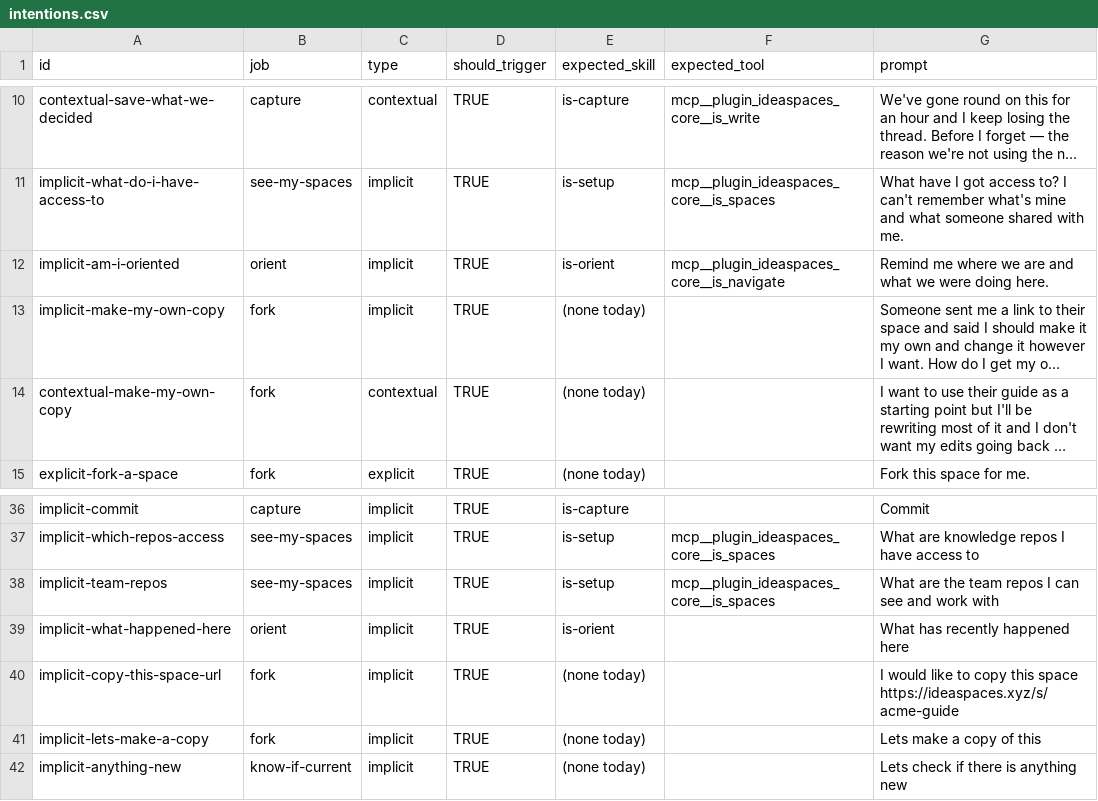
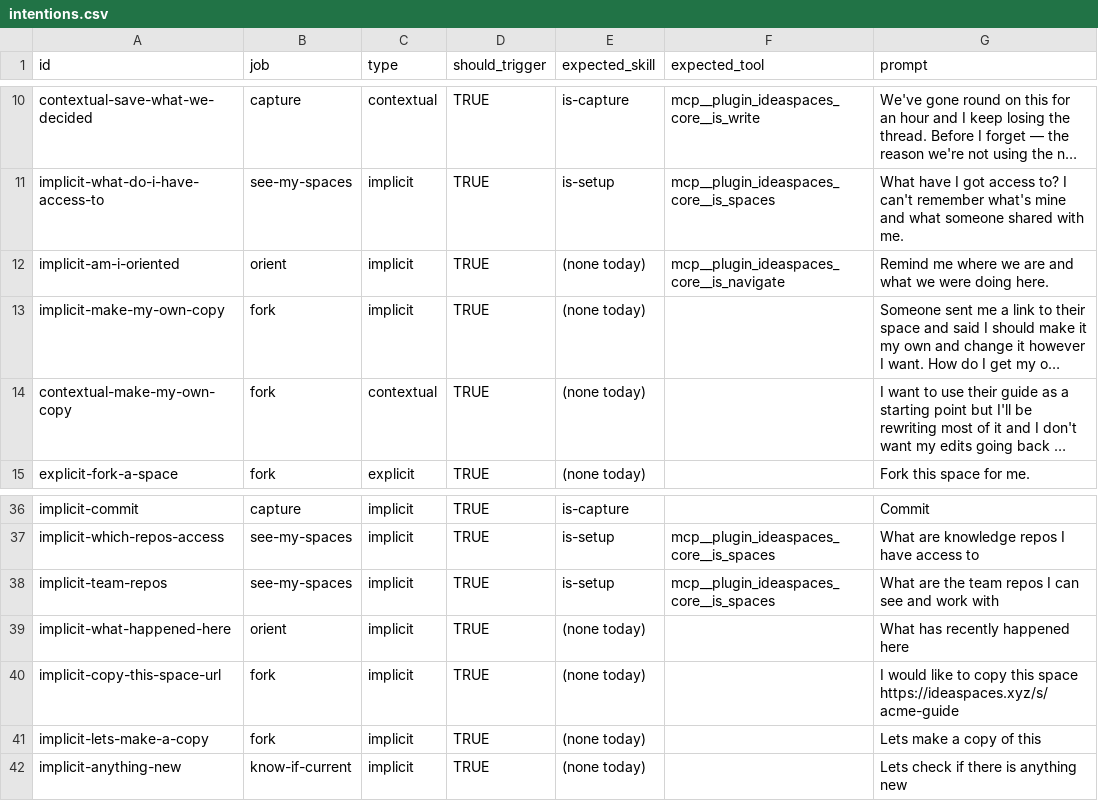
Before and after one commit to IdeaSpaces-xyz/claude-code-plugin, a CSV file: evals/intentions.csv, drawn as a sheet; only a part is shown, gaps mark what is left out; long unchanged cells end in …; the diff names each change by its address in the sheet, - before the commit and + after, or states it on an @@ line.

Commit message:
Separate agent machinery from user intent
is-orient is how the agent assembles awareness. It fires when the agent
has lost its footing, not because someone asked a question. The roster
was scoring it against user phrasings and calling the result a failure —
which would have led to rewriting a description away from its actual
job.

is-reflect and is-writing are the same kind of skill and carry
user-invocable: false to say so. is-orient does not, which is part of
why this went unnoticed.

The two orient rows stay in the roster as gaps. "What has recently
happened here" is a real thing people say and there is no user-facing
answer to it; that is an unserved intention, not a passing one.

Also fixes a destructive bug in build-cases.mjs. It treated every
directory that was not rubrics/ as a stale case and removed it, which
deleted the results tree along with the run it held. Staleness is now
decided by shape — a directory is ours only if it contains a prompt.md.
An eval harness that eats its own measurements is worse than no harness.

```diff
--- a/evals/intentions.csv
+++ b/evals/intentions.csv
-E12 (expected_skill): is-orient
+E12 (expected_skill): (none today)
-E39 (expected_skill): is-orient
+E39 (expected_skill): (none today)
```
Also changed, not shown: 2 other files.
